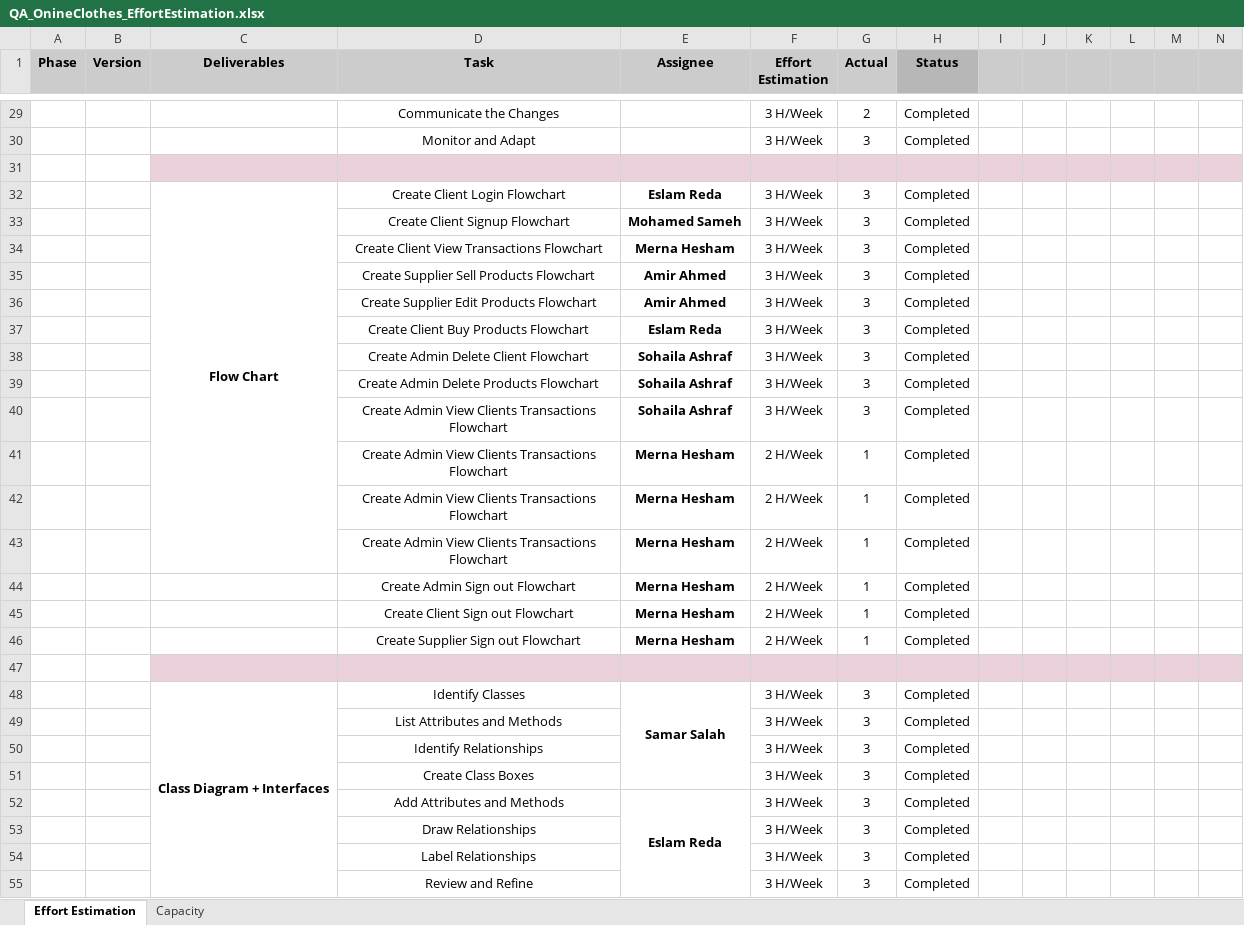
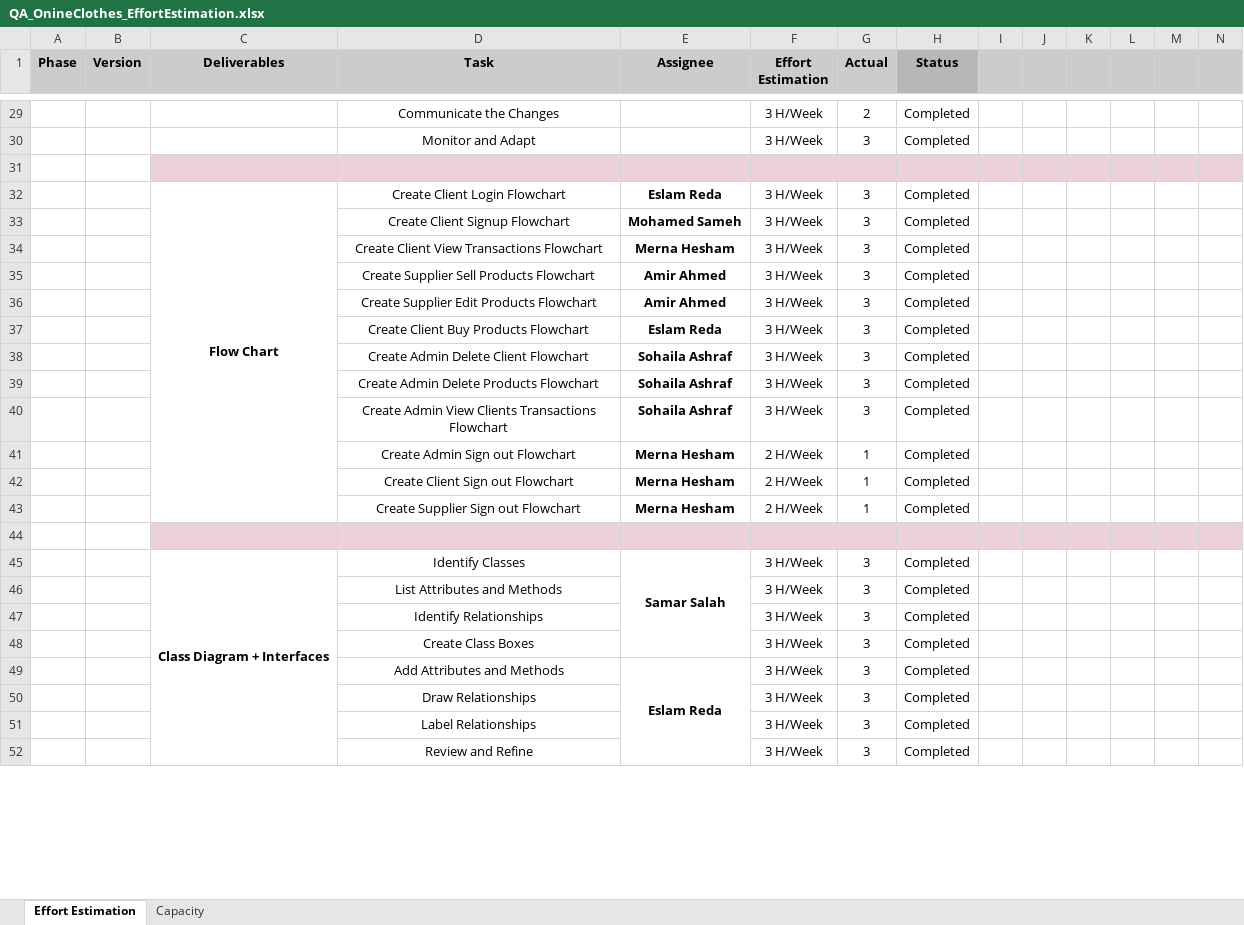
Before and after one commit to Muhammed-Sameh/QA_Workshop_ClothesStore, an Excel workbook: Design/QA_OnineClothes_EffortEstimation.xlsx, sheet Effort Estimation, drawn as a sheet; only a part is shown, gaps mark what is left out; values as stored, in another font and other column widths than the file's, no borders; charts and pictures not drawn; removed rows and columns are numbered as before the commit, all else as after; the diff covers the shown part only; the diff names each change by its address in the sheet, - before the commit and + after, or states it on an @@ line.

```diff
--- a/Design/QA_OnineClothes_EffortEstimation.xlsx (sheet Effort Estimation)
+++ b/Design/QA_OnineClothes_EffortEstimation.xlsx (sheet Effort Estimation)
-C32:C43 merged
+C32:C43 merged
-row 41:  |  |  | Create Admin View Clients Transactions Flowchart | Merna Hesham | 2 H/Week | 1 | Completed
-row 42:  |  |  | Create Admin View Clients Transactions Flowchart | Merna Hesham | 2 H/Week | 1 | Completed
-row 43:  |  |  | Create Admin View Clients Transactions Flowchart | Merna Hesham | 2 H/Week | 1 | Completed
```
Also changed, not shown: other rows of this sheet, sheet Capacity, charts or pictures, Design/QA_ClothesStore_RTM.xlsx, Design/QA_ClothesStore_SRS.xlsx.
